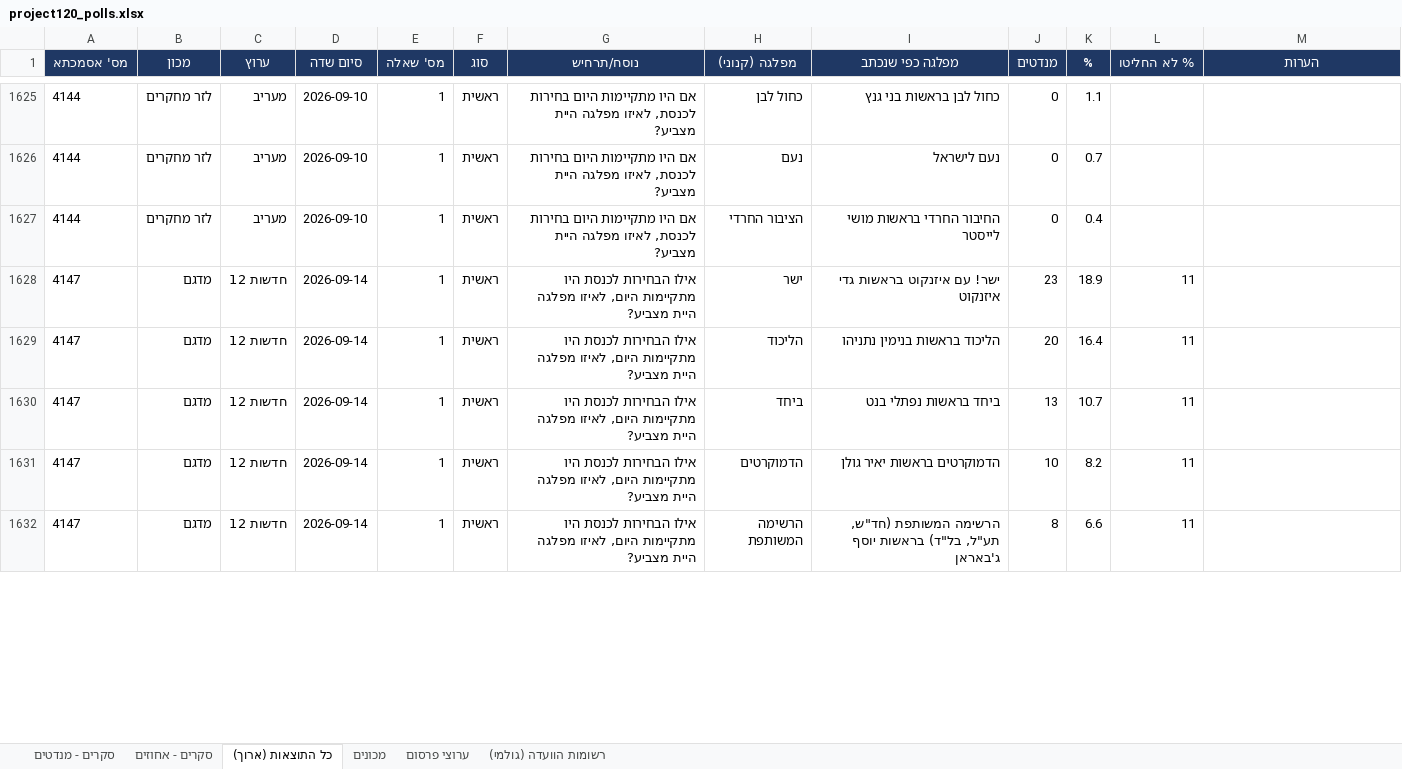
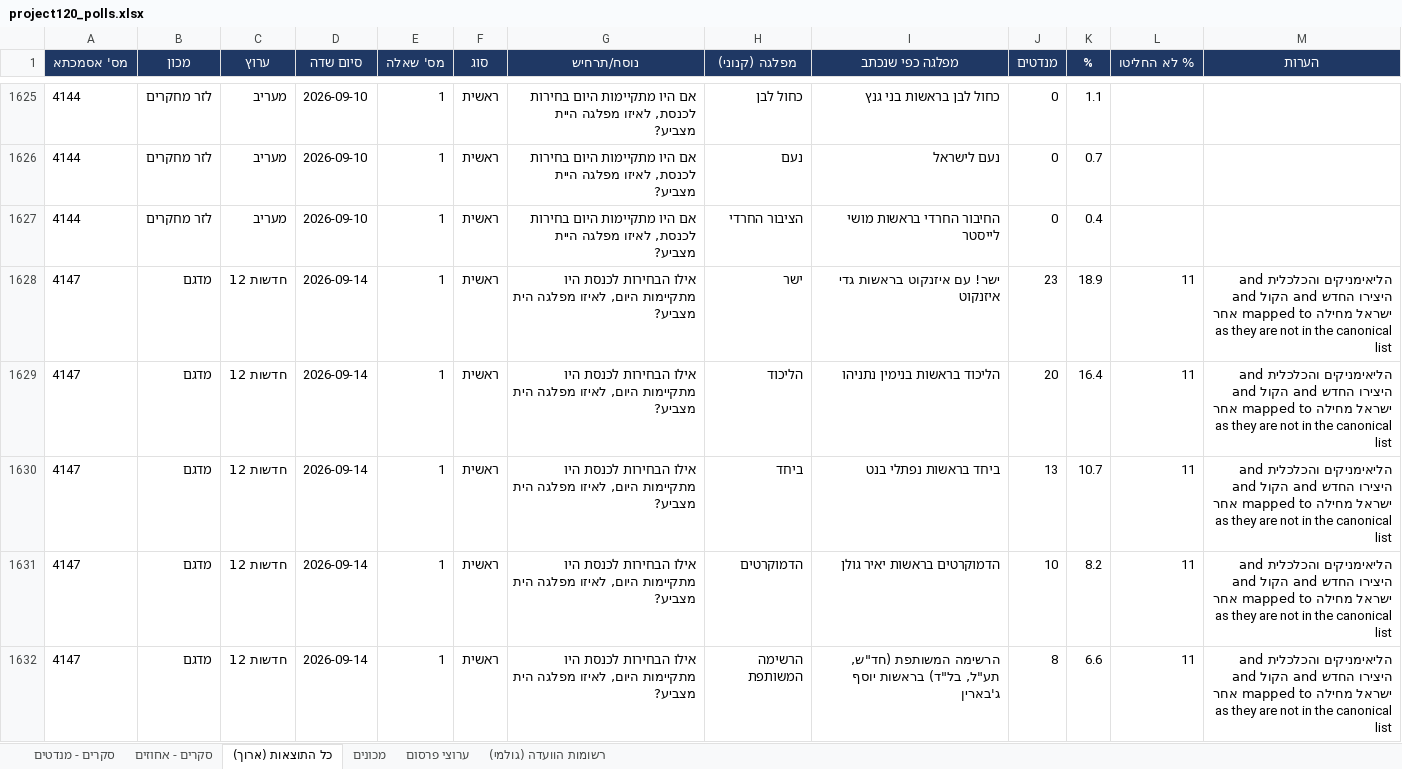
Before and after one commit to lautmanaha/project120, an Excel workbook: exports/project120_polls.xlsx, sheet כל התוצאות (ארוך), drawn as a sheet; only a part is shown, gaps mark what is left out; values as stored, in another font and other column widths than the file's, no borders; the diff covers the shown part only; the diff names each change by its address in the sheet, - before the commit and + after, or states it on an @@ line.

```diff
--- a/exports/project120_polls.xlsx (sheet כל התוצאות (ארוך))
+++ b/exports/project120_polls.xlsx (sheet כל התוצאות (ארוך))
-G1628:G1632 (נוסח/תרחיש): …לאיזו מפלגה היית מצביע?
+G1628:G1632 (נוסח/תרחיש): …לאיזו מפלגה הית מצביע?
-M1628:M1632 (הערות): (empty)
+M1628:M1632 (הערות): הליאימניקים והכלכלית and היצירו החדש and הקול and ישראל מחילה mapped to אחר as they are not in the canonical list
-I1632 (מפלגה כפי שנכתב): …בראשות יוסף ג'באראן
+I1632 (מפלגה כפי שנכתב): …בראשות יוסף ג'בארין
```
Also changed, not shown: 33 edited cells elsewhere in this sheet, sheet סקרים - אחוזים, sheet סקרים - מנדטים, sheet מכונים, sheet רשומות הוועדה (גולמי), 17 other files.
